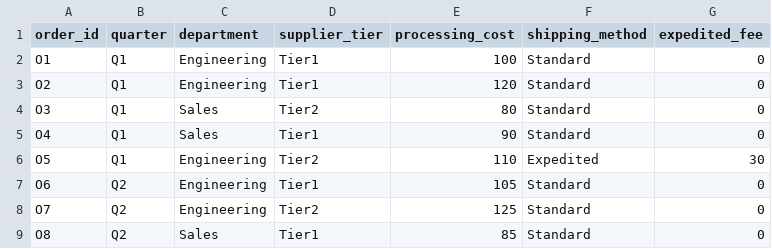
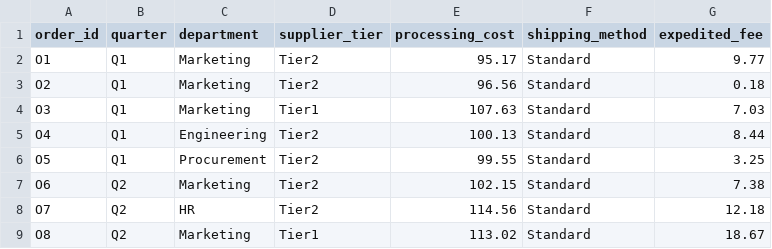
Before and after one commit to coder-aadii/Workflow-Intelligence-MCP, a CSV file: sample-data/procurement_costs.csv, drawn as a sheet; only a part is shown; the diff covers the shown part only.

Commit message:
feat(server): implement Phase 5 FastMCP server integration and sample procurement dataset
- Assemble unified FastMCP server in src/workflow_intelligence/server.py registering all 9 tools across process_*, exception_*, and decision_*
- Add server startup/shutdown lifespan hooks and CLI argument parser for STDIO and SSE transports
- Add scripts/generate_sample_data.py generating deterministic procurement logs, failed workflows, and cost datasets
- Generate sample-data/procurement_events.csv (3,108 events, 500 cases with 74h bottleneck), sample-data/failed_workflows.json, and sample-data/procurement_costs.csv
- Add scripts/verify_mcp_local.py for in-process end-to-end verification (10/10 checks passing)
- Add tests/protocol/test_server_protocol.py testing tool listing, schemas, executions, and error resilience (22 protocol tests, 165 total passing)

```diff
--- a/sample-data/procurement_costs.csv
+++ b/sample-data/procurement_costs.csv
@@ -1,9 +1,9 @@
 order_id,quarter,department,supplier_tier,processing_cost,shipping_method,expedited_fee
-O1,Q1,Engineering,Tier1,100,Standard,0
-O2,Q1,Engineering,Tier1,120,Standard,0
-O3,Q1,Sales,Tier2,80,Standard,0
-O4,Q1,Sales,Tier1,90,Standard,0
-O5,Q1,Engineering,Tier2,110,Expedited,30
-O6,Q2,Engineering,Tier1,105,Standard,0
-O7,Q2,Engineering,Tier2,125,Standard,0
-O8,Q2,Sales,Tier1,85,Standard,0
+O1,Q1,Marketing,Tier2,95.17,Standard,9.77
+O2,Q1,Marketing,Tier2,96.56,Standard,0.18
+O3,Q1,Marketing,Tier1,107.63,Standard,7.03
+O4,Q1,Engineering,Tier2,100.13,Standard,8.44
+O5,Q1,Procurement,Tier2,99.55,Standard,3.25
+O6,Q2,Marketing,Tier2,102.15,Standard,7.38
+O7,Q2,HR,Tier2,114.56,Standard,12.18
+O8,Q2,Marketing,Tier1,113.02,Standard,18.67
```
Also changed, not shown: 45 edited cells elsewhere in this file, 8 other files.
